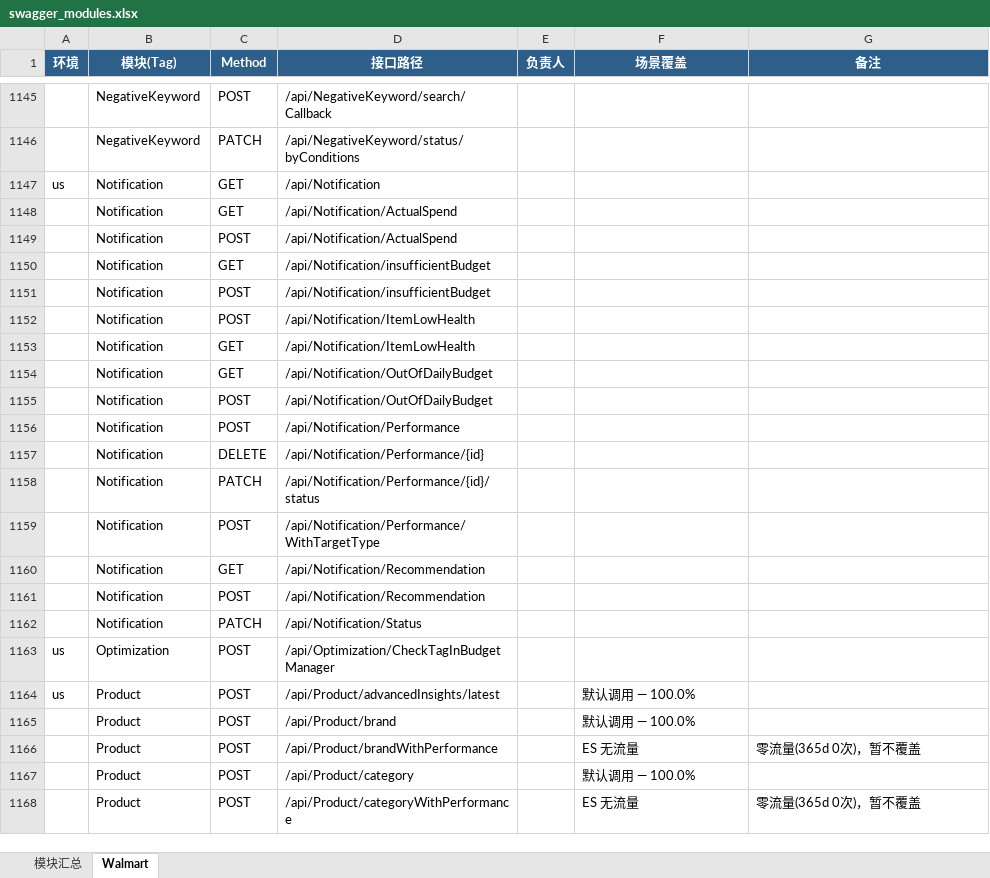
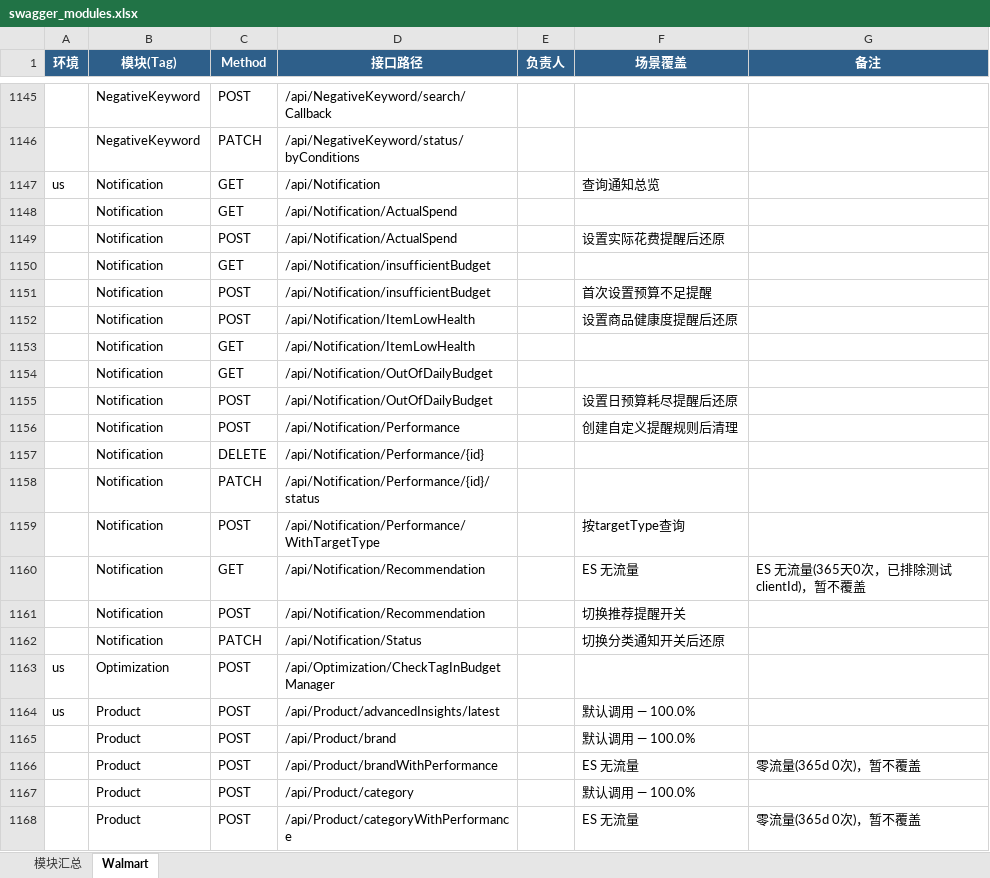
Before and after one commit to guguangjie-pacvue/ai_api, an Excel workbook: single-api/walmart-api/swagger_modules.xlsx, sheet Walmart, drawn as a sheet; only a part is shown, gaps mark what is left out; values as stored, in another font and other column widths than the file's, no borders; the diff names each change by its address in the sheet, - before the commit and + after, or states it on an @@ line.

```diff
--- a/single-api/walmart-api/swagger_modules.xlsx (sheet Walmart)
+++ b/single-api/walmart-api/swagger_modules.xlsx (sheet Walmart)
-F1147 (场景覆盖): (empty)
+F1147 (场景覆盖): 查询通知总览
-F1149 (场景覆盖): (empty)
+F1149 (场景覆盖): 设置实际花费提醒后还原
-F1151 (场景覆盖): (empty)
+F1151 (场景覆盖): 首次设置预算不足提醒
-F1152 (场景覆盖): (empty)
+F1152 (场景覆盖): 设置商品健康度提醒后还原
-F1155 (场景覆盖): (empty)
+F1155 (场景覆盖): 设置日预算耗尽提醒后还原
-F1156 (场景覆盖): (empty)
+F1156 (场景覆盖): 创建自定义提醒规则后清理
-F1159 (场景覆盖): (empty)
+F1159 (场景覆盖): 按targetType查询
-F1160 (场景覆盖): (empty)
+F1160 (场景覆盖): ES 无流量
-G1160 (备注): (empty)
+G1160 (备注): ES 无流量(365天0次，已排除测试clientId)，暂不覆盖
-F1161 (场景覆盖): (empty)
+F1161 (场景覆盖): 切换推荐提醒开关
-F1162 (场景覆盖): (empty)
+F1162 (场景覆盖): 切换分类通知开关后还原
```
Also changed, not shown: sheet 模块汇总, 2 other files.
